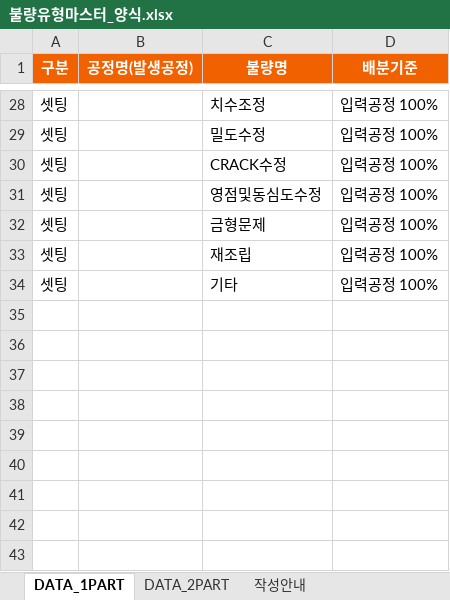
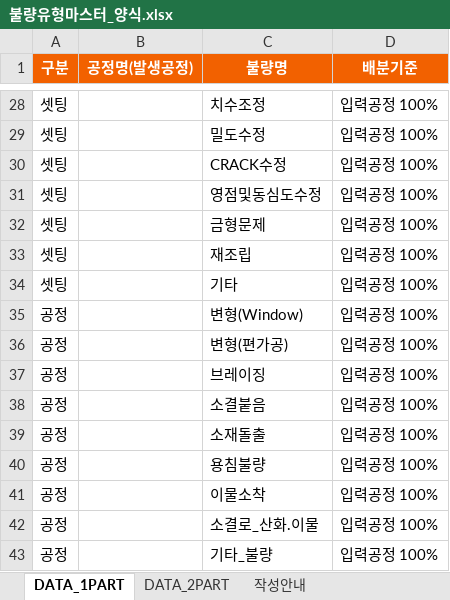
Before and after one commit to johnsonelectricoperations-ux/Quality_Management, an Excel workbook: templates/불량유형마스터_양식.xlsx, sheet DATA_1PART, drawn as a sheet; only a part is shown, gaps mark what is left out; values as stored, in another font and other column widths than the file's, no borders; the diff names each change by its address in the sheet, - before the commit and + after, or states it on an @@ line.

```diff
--- a/templates/불량유형마스터_양식.xlsx (sheet DATA_1PART)
+++ b/templates/불량유형마스터_양식.xlsx (sheet DATA_1PART)
+row 35: 공정 |  | 변형(Window) | 입력공정 100%
+row 36: 공정 |  | 변형(편가공) | 입력공정 100%
+row 37: 공정 |  | 브레이징 | 입력공정 100%
+row 38: 공정 |  | 소결붙음 | 입력공정 100%
+row 39: 공정 |  | 소재돌출 | 입력공정 100%
+row 40: 공정 |  | 용침불량 | 입력공정 100%
+row 41: 공정 |  | 이물소착 | 입력공정 100%
+row 42: 공정 |  | 소결로_산화.이물 | 입력공정 100%
+row 43: 공정 |  | 기타_불량 | 입력공정 100%
```
Also changed, not shown: sheet DATA_2PART, 2 other files.
